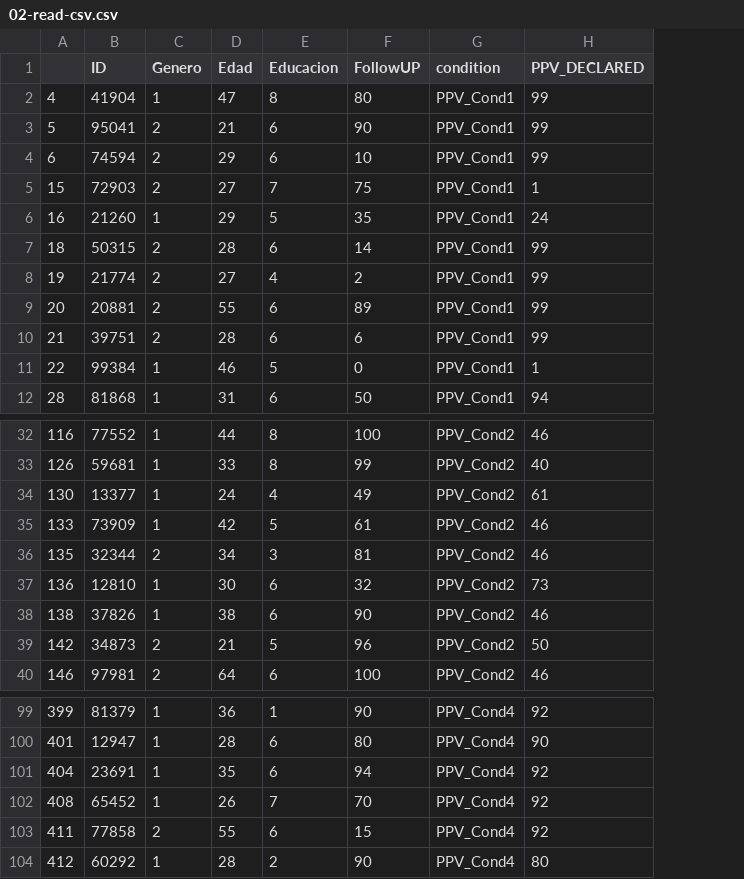
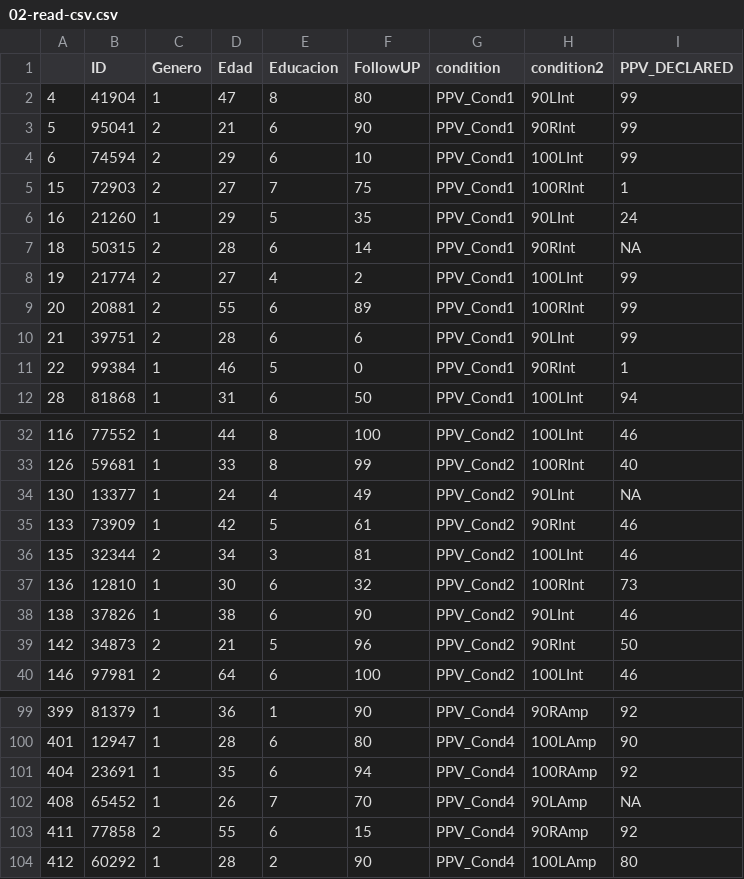
Before and after one commit to gorkang/R_preparacion_visualizacion_datos, a CSV file: data/files/02-read-csv.csv, drawn as a sheet; only a part is shown, gaps mark what is left out; addresses are those after the commit; the diff names each change by its address in the sheet, - before the commit and + after, or states it on an @@ line.

```diff
--- a/data/files/02-read-csv.csv
+++ b/data/files/02-read-csv.csv
+column H (condition2), rows 2-12: 90LInt | 90RInt | 100LInt | 100RInt | 90LInt | 90RInt | 100LInt | 100RInt | 90LInt | 90RInt | 100LInt; rows 32-40: 100LInt | 100RInt | 90LInt | 90RInt | 100LInt | 100RInt | 90LInt | 90RInt | 100LInt; rows 99-104: 90RAmp | 100LAmp | 100RAmp | 90LAmp | 90RAmp | 100LAmp
-I7 (PPV_DECLARED): 99
+I7 (PPV_DECLARED): NA
-I34 (PPV_DECLARED): 61
+I34 (PPV_DECLARED): NA
-I102 (PPV_DECLARED): 92
+I102 (PPV_DECLARED): NA
```
Also changed, not shown: 32 other files.
